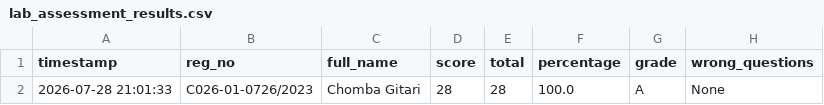
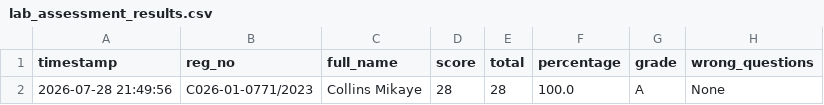
Before and after one commit to sirrom/4th-year-assignments-, a CSV file: lab_results/lab_assessment_results.csv, drawn as a sheet; only a part is shown; the diff names each change by its address in the sheet, - before the commit and + after, or states it on an @@ line.

Commit message:
Result: C026-01-0771/2023 28/28 Grade A

```diff
--- a/lab_results/lab_assessment_results.csv
+++ b/lab_results/lab_assessment_results.csv
-A2 (timestamp): 2026-07-28 21:01:33
+A2 (timestamp): 2026-07-28 21:49:56
-B2 (reg_no): C026-01-0726/2023
+B2 (reg_no): C026-01-0771/2023
-C2 (full_name): Chomba Gitari
+C2 (full_name): Collins Mikaye
```
